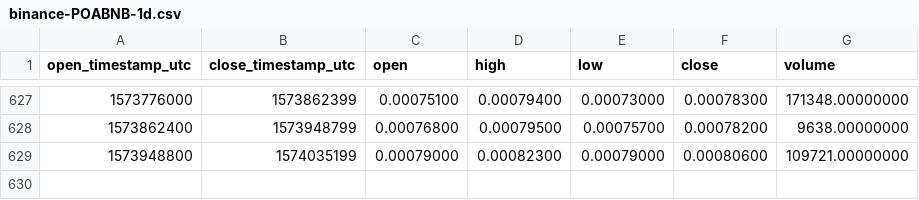
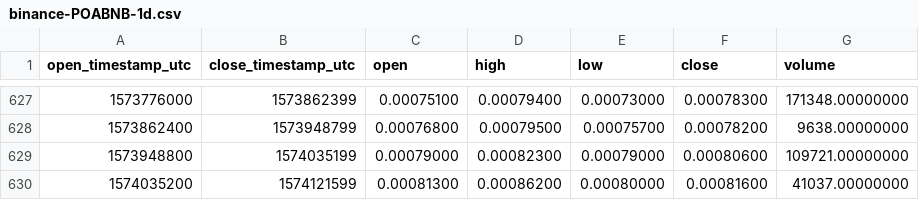
Before and after one commit to cryptobigbro/binance-POABNB, a CSV file: binance-POABNB-1d.csv, drawn as a sheet; only a part is shown, gaps mark what is left out.

Commit message:
Update OHLCV data.

```diff
--- a/binance-POABNB-1d.csv
+++ b/binance-POABNB-1d.csv
@@ -629 +629,2 @@ open_timestamp_utc,close_timestamp_utc,open,high,low,close,volume
 1573948800,1574035199,0.00079000,0.00082300,0.00079000,0.00080600,109721.00000000
+1574035200,1574121599,0.00081300,0.00086200,0.00080000,0.00081600,41037.00000000
```
Also changed, not shown: 1 other file.
